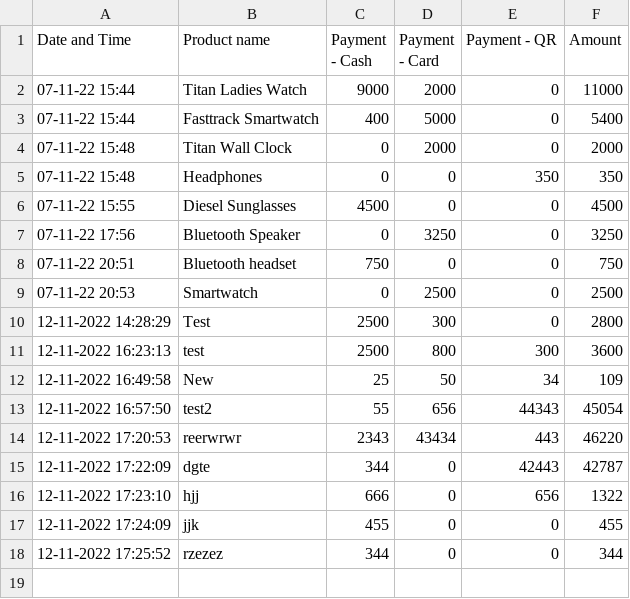
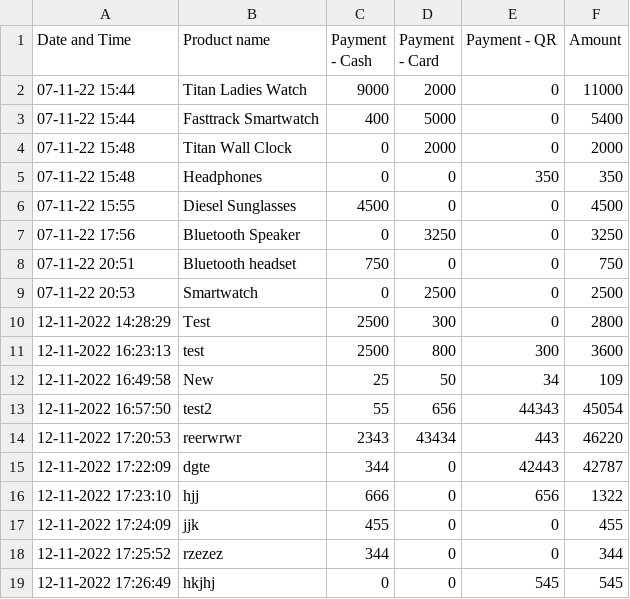
Before and after one commit to harishindl/sales_test, a CSV file: Sales.csv, drawn as a sheet; the diff names each change by its address in the sheet, - before the commit and + after, or states it on an @@ line.

Commit message:
committing files

```diff
--- a/Sales.csv
+++ b/Sales.csv
+row 19: 12-11-2022 17:26:49 | hkjhj | 0 | 0 | 545 | 545
```
